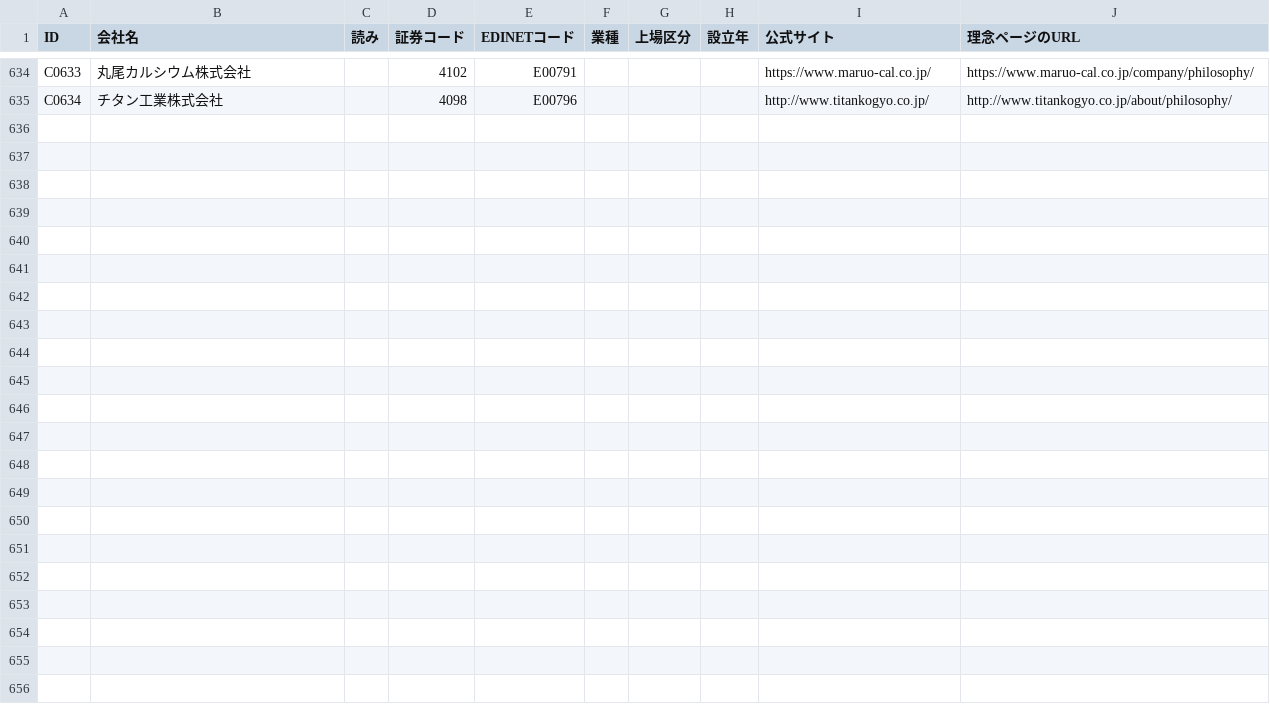
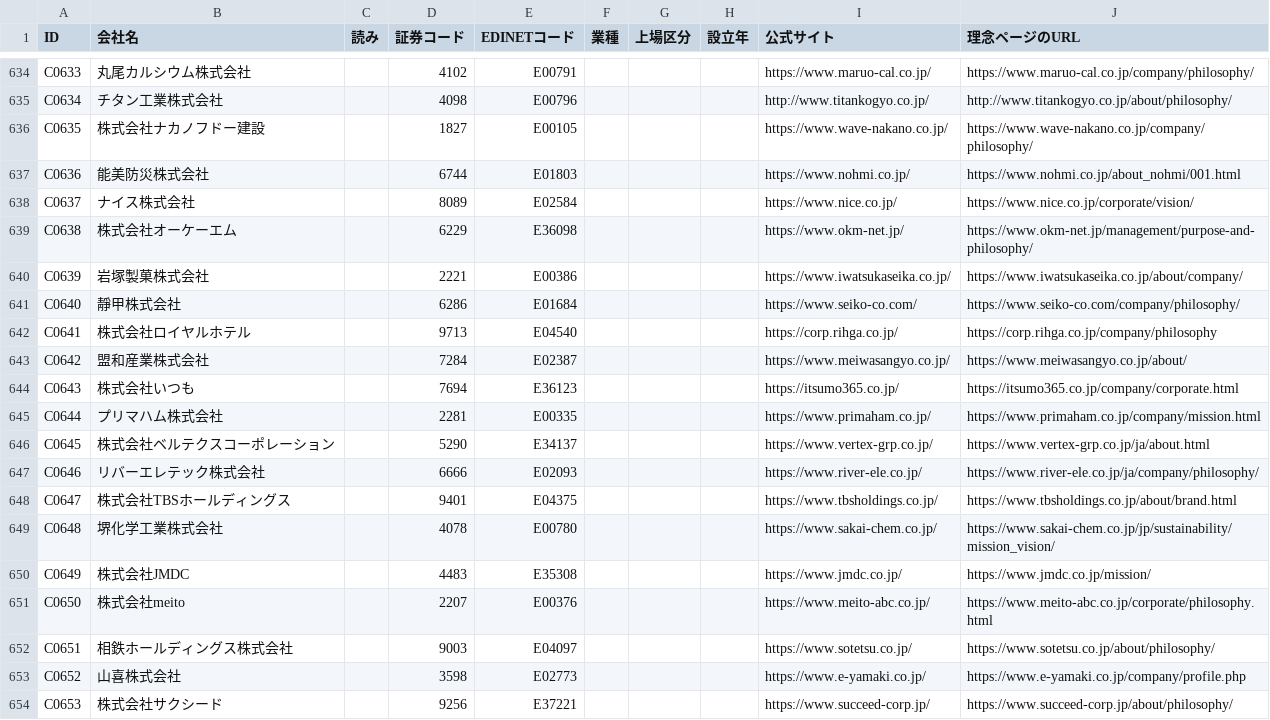
Before and after one commit to kotoba-kenkyujo/kotoba-kenkyujo.github.io, a CSV file: data/companies.csv, drawn as a sheet; only a part is shown, gaps mark what is left out; the diff covers the shown part only.

```diff
--- a/data/companies.csv
+++ b/data/companies.csv
@@ -635 +635,20 @@ C0633,丸尾カルシウム株式会社,,4102,E00791,,,,https://www.maruo-cal.co
 C0634,チタン工業株式会社,,4098,E00796,,,,http://www.titankogyo.co.jp/,http://www.titankogyo.co.jp/about/philosophy/
+C0635,株式会社ナカノフドー建設,,1827,E00105,,,,https://www.wave-nakano.co.jp/,https://www.wave-nakano.co.jp/company/philosophy/
+C0636,能美防災株式会社,,6744,E01803,,,,https://www.nohmi.co.jp/,https://www.nohmi.co.jp/about_nohmi/001.html
+C0637,ナイス株式会社,,8089,E02584,,,,https://www.nice.co.jp/,https://www.nice.co.jp/corporate/vision/
+C0638,株式会社オーケーエム,,6229,E36098,,,,https://www.okm-net.jp/,https://www.okm-net.jp/management/purpose-and-philosophy/
+C0639,岩塚製菓株式会社,,2221,E00386,,,,https://www.iwatsukaseika.co.jp/,https://www.iwatsukaseika.co.jp/about/company/
+C0640,靜甲株式会社,,6286,E01684,,,,https://www.seiko-co.com/,https://www.seiko-co.com/company/philosophy/
+C0641,株式会社ロイヤルホテル,,9713,E04540,,,,https://corp.rihga.co.jp/,https://corp.rihga.co.jp/company/philosophy
+C0642,盟和産業株式会社,,7284,E02387,,,,https://www.meiwasangyo.co.jp/,https://www.meiwasangyo.co.jp/about/
+C0643,株式会社いつも,,7694,E36123,,,,https://itsumo365.co.jp/,https://itsumo365.co.jp/company/corporate.html
+C0644,プリマハム株式会社,,2281,E00335,,,,https://www.primaham.co.jp/,https://www.primaham.co.jp/company/mission.html
+C0645,株式会社ベルテクスコーポレーション,,5290,E34137,,,,https://www.vertex-grp.co.jp/,https://www.vertex-grp.co.jp/ja/about.html
+C0646,リバーエレテック株式会社,,6666,E02093,,,,https://www.river-ele.co.jp/,https://www.river-ele.co.jp/ja/company/philosophy/
+C0647,株式会社TBSホールディングス,,9401,E04375,,,,https://www.tbsholdings.co.jp/,https://www.tbsholdings.co.jp/about/brand.html
+C0648,堺化学工業株式会社,,4078,E00780,,,,https://www.sakai-chem.co.jp/,https://www.sakai-chem.co.jp/jp/sustainability/mission_vision/
+C0649,株式会社JMDC,,4483,E35308,,,,https://www.jmdc.co.jp/,https://www.jmdc.co.jp/mission/
+C0650,株式会社meito,,2207,E00376,,,,https://www.meito-abc.co.jp/,https://www.meito-abc.co.jp/corporate/philosophy.html
+C0651,相鉄ホールディングス株式会社,,9003,E04097,,,,https://www.sotetsu.co.jp/,https://www.sotetsu.co.jp/about/philosophy/
+C0652,山喜株式会社,,3598,E02773,,,,https://www.e-yamaki.co.jp/,https://www.e-yamaki.co.jp/company/profile.php
+C0653,株式会社サクシード,,9256,E37221,,,,https://www.succeed-corp.jp/,https://www.succeed-corp.jp/about/philosophy/
```
Also changed, not shown: 10 added rows elsewhere in this file, 1 other file.
